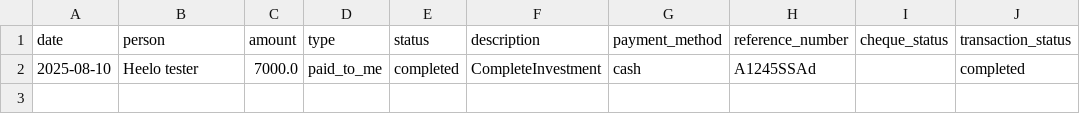
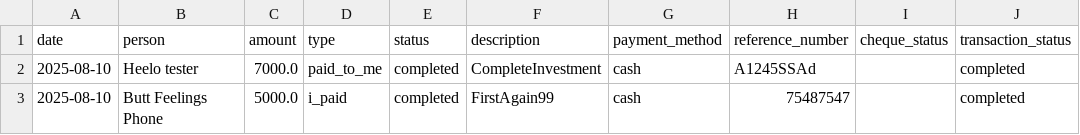
Before and after one commit to WorkProfile-web/payments-summary, a CSV file: payments.csv, drawn as a sheet; the diff names each change by its address in the sheet, - before the commit and + after, or states it on an @@ line.

Commit message:
Add transaction and update summary

```diff
--- a/payments.csv
+++ b/payments.csv
+row 3: 2025-08-10 | Butt Feelings Phone | 5000.0 | i_paid | completed | FirstAgain99 | cash | 75487547 |  | completed
```
Also changed, not shown: 1 other file.
